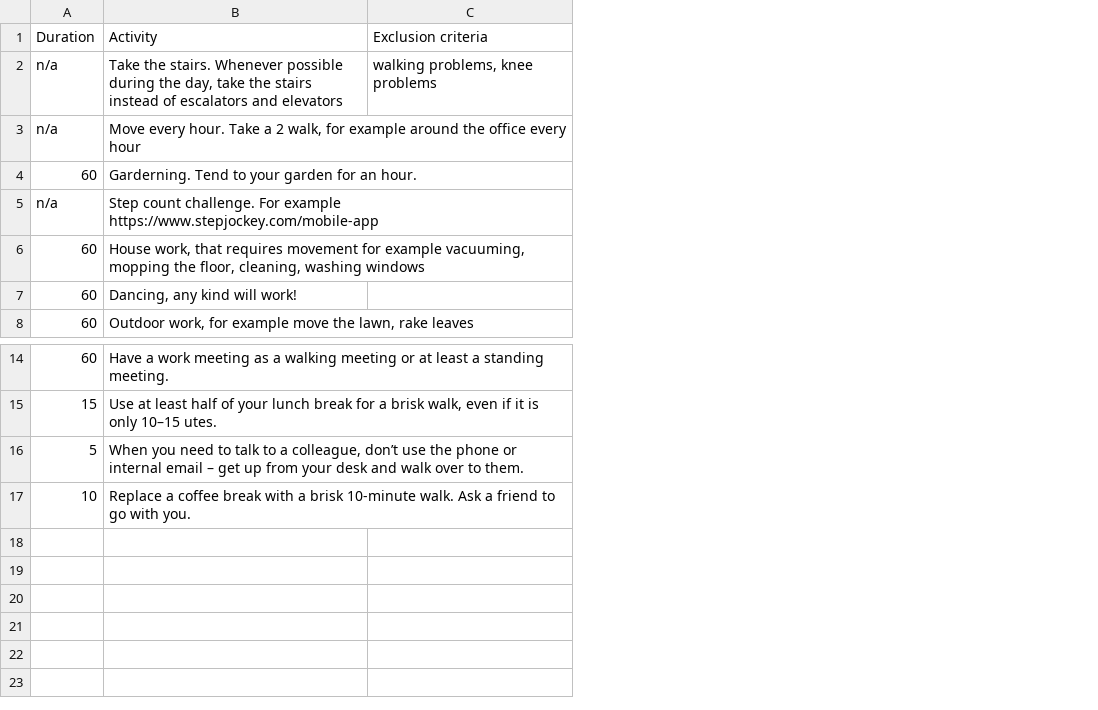
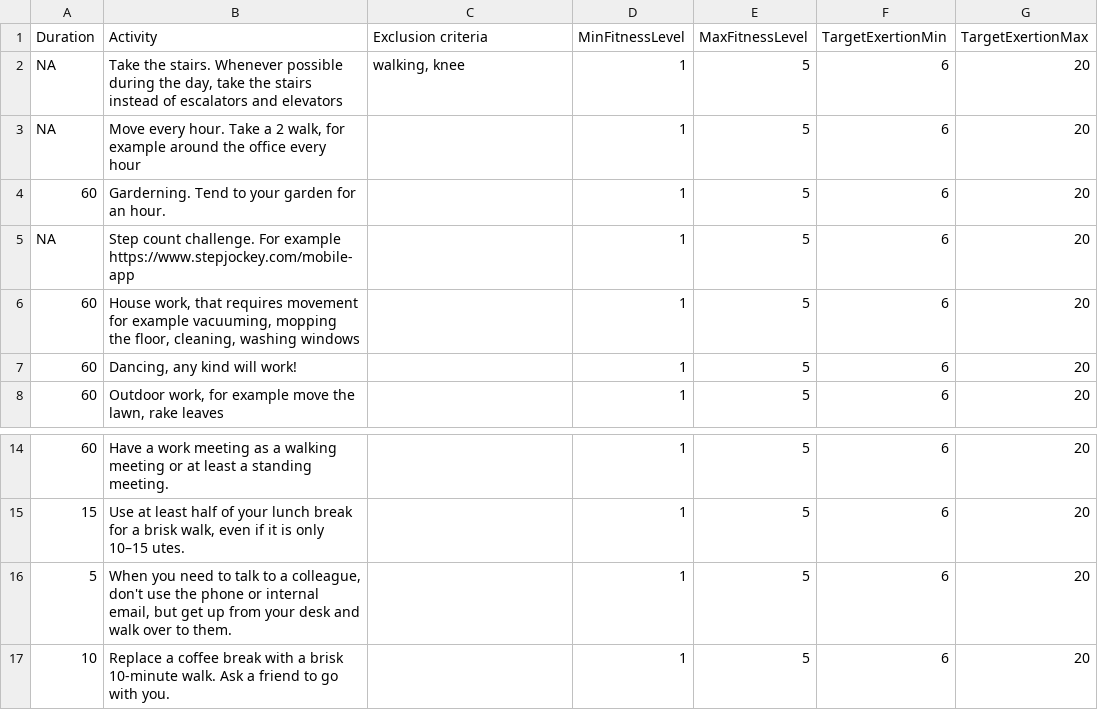
Before and after one commit to AshleyLab/mhc_activity_recommender, a TSV file: activities/PhysicalActivity.tsv, drawn as a sheet; only a part is shown, gaps mark what is left out; the diff names each change by its address in the sheet, - before the commit and + after, or states it on an @@ line.

Commit message:
auto-generate mysql db + populate tables

```diff
--- a/activities/PhysicalActivity.tsv
+++ b/activities/PhysicalActivity.tsv
+column D (MinFitnessLevel), rows 2-8: all 1; rows 14-17: all 1
+column E (MaxFitnessLevel), rows 2-8: all 5; rows 14-17: all 5
+column F (TargetExertionMin), rows 2-8: all 6; rows 14-17: all 6
+column G (TargetExertionMax), rows 2-8: all 20; rows 14-17: all 20
-A2:A3 (Duration): n/a
+A2:A3 (Duration): NA
-C2 (Exclusion criteria): walking problems, knee problems
+C2 (Exclusion criteria): walking, knee
-A5 (Duration): n/a
+A5 (Duration): NA
-B16 (Activity): …a colleague, don’t use the phone or internal email – get up…
+B16 (Activity): …a colleague, don't use the phone or internal email, but get up…
```
Also changed, not shown: activities/EnduranceSessions.tsv, activities/ExerciseVideoLinks.tsv, 8 other files.
